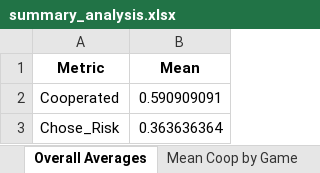
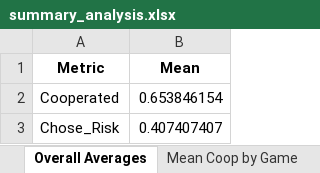
Before and after one commit to tsaroglou/expectations_T3, an Excel workbook: summary_analysis.xlsx, sheet Overall Averages, drawn as a sheet; values as stored, in another font and other column widths than the file's, no borders; the diff names each change by its address in the sheet, - before the commit and + after, or states it on an @@ line.

```diff
--- a/summary_analysis.xlsx (sheet Overall Averages)
+++ b/summary_analysis.xlsx (sheet Overall Averages)
-B2 (Mean): 0.590909091
+B2 (Mean): 0.653846154
-B3 (Mean): 0.363636364
+B3 (Mean): 0.407407407
```
Also changed, not shown: sheet Mean Coop by Game+Vote, sheet Mean Coop by Game, sheet Mean Vote, 6 other files.
